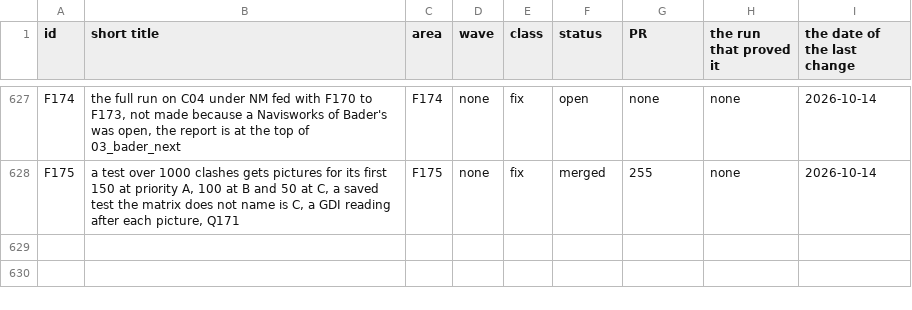
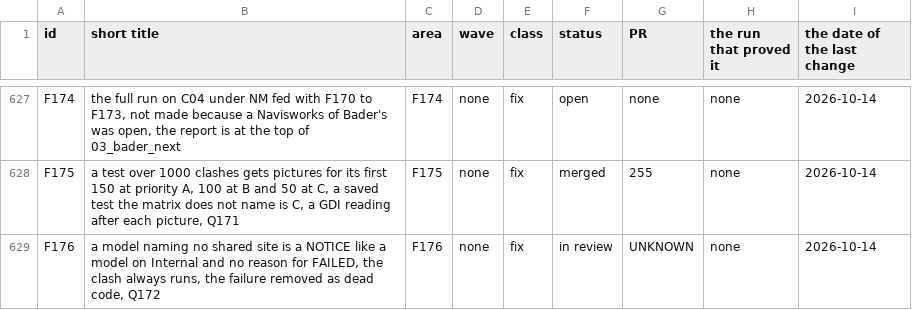
Before and after one commit to baderrahal/PAR_NWC-Federator-V2, a CSV file: steps/tracker.csv, drawn as a sheet; only a part is shown, gaps mark what is left out; the diff names each change by its address in the sheet, - before the commit and + after, or states it on an @@ line.

Commit message:
F176: a model naming no shared site is a NOTICE and no reason for FAILED (Q172)

```diff
--- a/steps/tracker.csv
+++ b/steps/tracker.csv
+row 629: F176 | a model naming no shared site is a NOTICE like a model on Internal and no reason for FAILED, the clash always runs, the failure removed as dead code, Q172 | F176 | none | fix | in review | UNKNOWN | none | 2026-10-14
```
Also changed, not shown: 13 other files.
